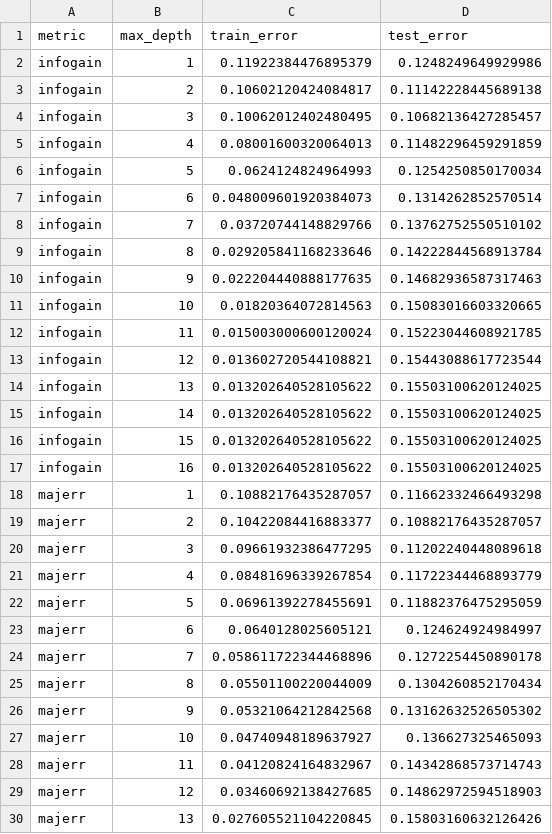
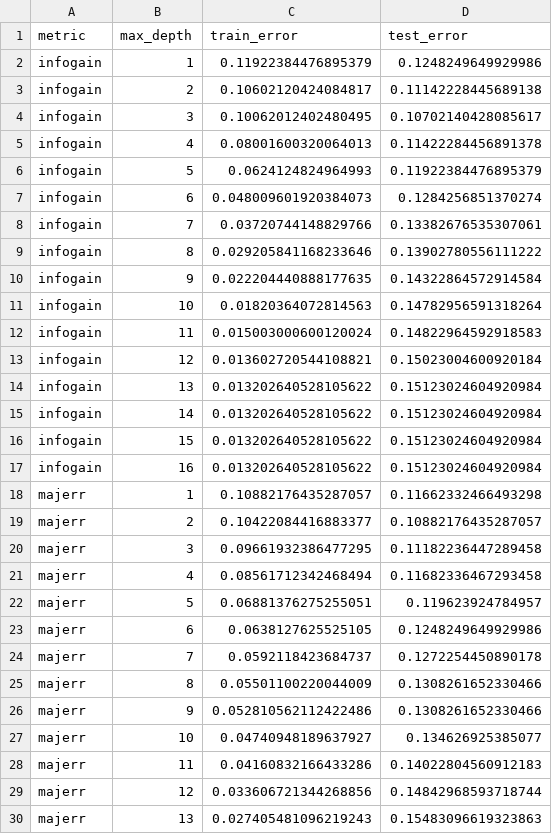
Before and after one commit to simonpedrogonzalez/ml-library, a CSV file: decision-tree/reports/h1e3b_report.csv, drawn as a sheet; only a part is shown; the diff covers the shown part only.

```diff
--- a/decision-tree/reports/h1e3b_report.csv
+++ b/decision-tree/reports/h1e3b_report.csv
@@ -3,28 +3,28 @@ infogain,1,0.11922384476895379,0.1248249649929986
 infogain,2,0.10602120424084817,0.11142228445689138
-infogain,3,0.10062012402480495,0.10682136427285457
-infogain,4,0.08001600320064013,0.11482296459291859
-infogain,5,0.0624124824964993,0.1254250850170034
-infogain,6,0.048009601920384073,0.1314262852570514
-infogain,7,0.03720744148829766,0.13762752550510102
-infogain,8,0.029205841168233646,0.14222844568913784
-infogain,9,0.022204440888177635,0.14682936587317463
-infogain,10,0.01820364072814563,0.15083016603320665
-infogain,11,0.015003000600120024,0.15223044608921785
-infogain,12,0.013602720544108821,0.15443088617723544
-infogain,13,0.013202640528105622,0.15503100620124025
-infogain,14,0.013202640528105622,0.15503100620124025
-infogain,15,0.013202640528105622,0.15503100620124025
-infogain,16,0.013202640528105622,0.15503100620124025
+infogain,3,0.10062012402480495,0.10702140428085617
+infogain,4,0.08001600320064013,0.11422284456891378
+infogain,5,0.0624124824964993,0.11922384476895379
+infogain,6,0.048009601920384073,0.1284256851370274
+infogain,7,0.03720744148829766,0.13382676535307061
+infogain,8,0.029205841168233646,0.13902780556111222
+infogain,9,0.022204440888177635,0.14322864572914584
+infogain,10,0.01820364072814563,0.14782956591318264
+infogain,11,0.015003000600120024,0.14822964592918583
+infogain,12,0.013602720544108821,0.15023004600920184
+infogain,13,0.013202640528105622,0.15123024604920984
+infogain,14,0.013202640528105622,0.15123024604920984
+infogain,15,0.013202640528105622,0.15123024604920984
+infogain,16,0.013202640528105622,0.15123024604920984
 majerr,1,0.10882176435287057,0.11662332466493298
 majerr,2,0.10422084416883377,0.10882176435287057
-majerr,3,0.09661932386477295,0.11202240448089618
-majerr,4,0.08481696339267854,0.11722344468893779
-majerr,5,0.06961392278455691,0.11882376475295059
-majerr,6,0.0640128025605121,0.124624924984997
-majerr,7,0.058611722344468896,0.1272254450890178
-majerr,8,0.05501100220044009,0.1304260852170434
-majerr,9,0.05321064212842568,0.13162632526505302
-majerr,10,0.04740948189637927,0.136627325465093
-majerr,11,0.04120824164832967,0.14342868573714743
-majerr,12,0.03460692138427685,0.14862972594518903
-majerr,13,0.027605521104220845,0.15803160632126426
+majerr,3,0.09661932386477295,0.11182236447289458
+majerr,4,0.08561712342468494,0.11682336467293458
+majerr,5,0.06881376275255051,0.119623924784957
+majerr,6,0.0638127625525105,0.1248249649929986
+majerr,7,0.0592118423684737,0.1272254450890178
+majerr,8,0.05501100220044009,0.1308261652330466
+majerr,9,0.052810562112422486,0.1308261652330466
+majerr,10,0.04740948189637927,0.134626925385077
+majerr,11,0.04160832166433286,0.14022804560912183
+majerr,12,0.033606721344268856,0.14842968593718744
+majerr,13,0.027405481096219243,0.15483096619323863
```
Also changed, not shown: 19 edited cells elsewhere in this file, decision-tree/reports/h1e2_report.csv, decision-tree/reports/h1e3c_report.csv, 3 other files.
